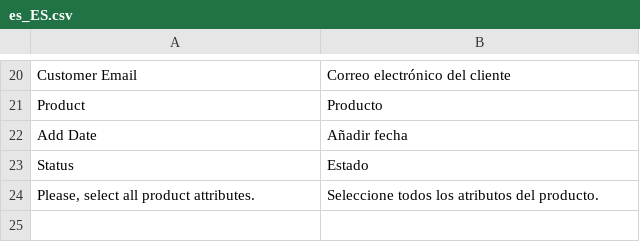
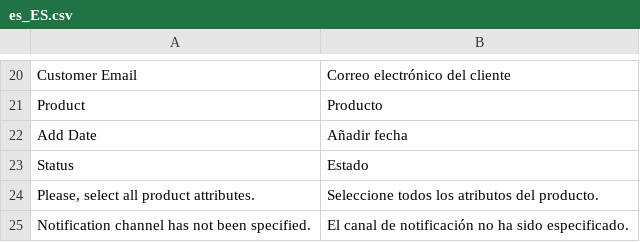
Before and after one commit to magesuite/back-in-stock, a CSV file: i18n/es_ES.csv, drawn as a sheet; only a part is shown, gaps mark what is left out.

Commit message:
fix: [HAAR-4231] Handle error - notification channel not provided

```diff
--- a/i18n/es_ES.csv
+++ b/i18n/es_ES.csv
@@ -24 +24,2 @@ Status,Estado
 "Please, select all product attributes.","Seleccione todos los atributos del producto."
+"Notification channel has not been specified.","El canal de notificación no ha sido especificado."
```
Also changed, not shown: i18n/de_CH.csv, i18n/de_DE.csv, 8 other files.
